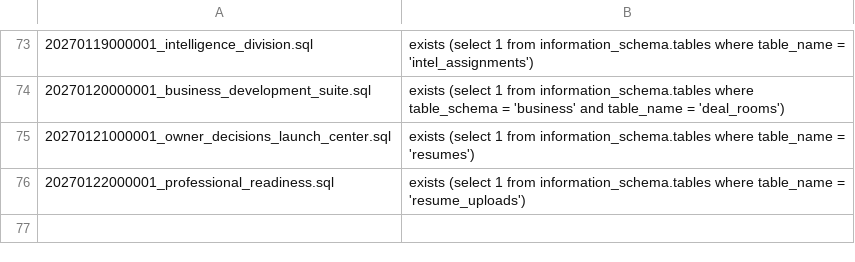
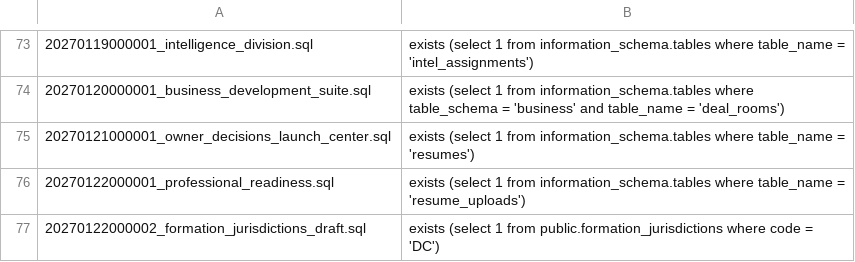
Before and after one commit to The-Art-of-connect/The-Art-of-Connect, a TSV file: supabase/migration-signatures.tsv, drawn as a sheet; only a part is shown, gaps mark what is left out; the diff names each change by its address in the sheet, - before the commit and + after, or states it on an @@ line.

```diff
--- a/supabase/migration-signatures.tsv
+++ b/supabase/migration-signatures.tsv
+row 77: 20270122000002_formation_jurisdictions_draft.sql | exists (select 1 from public.formation_jurisdictions where code = 'DC')
```
Also changed, not shown: 7 other files.
